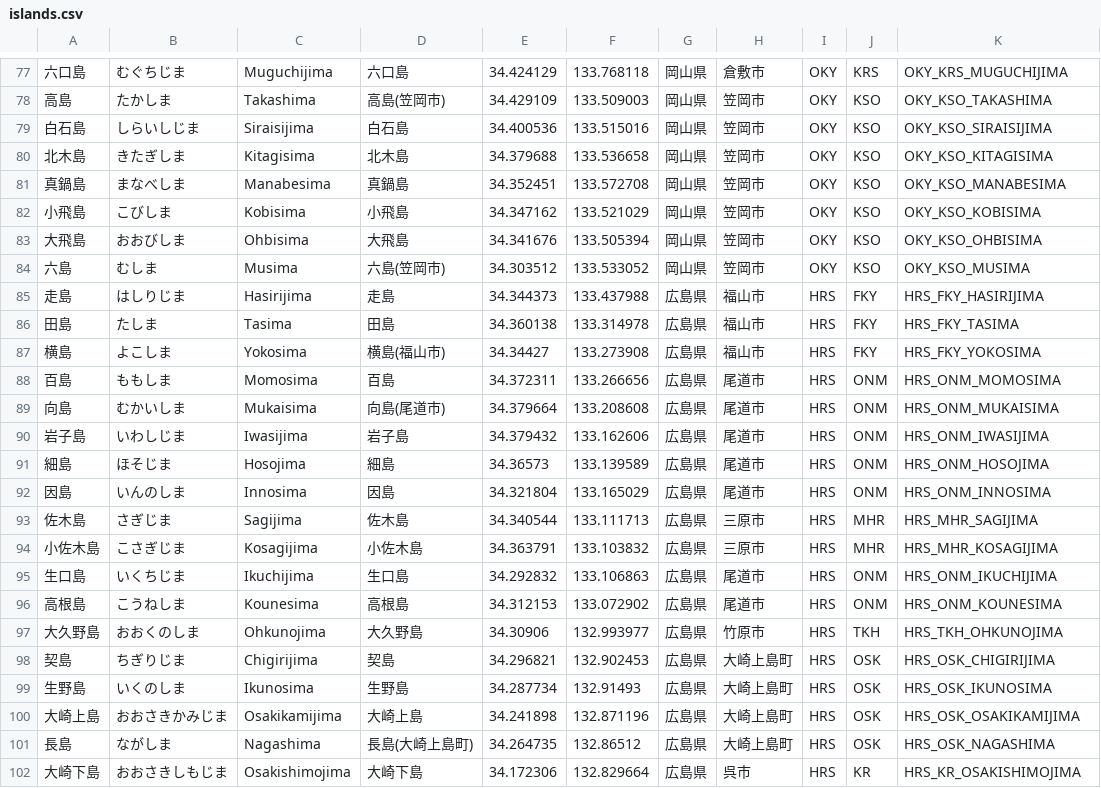
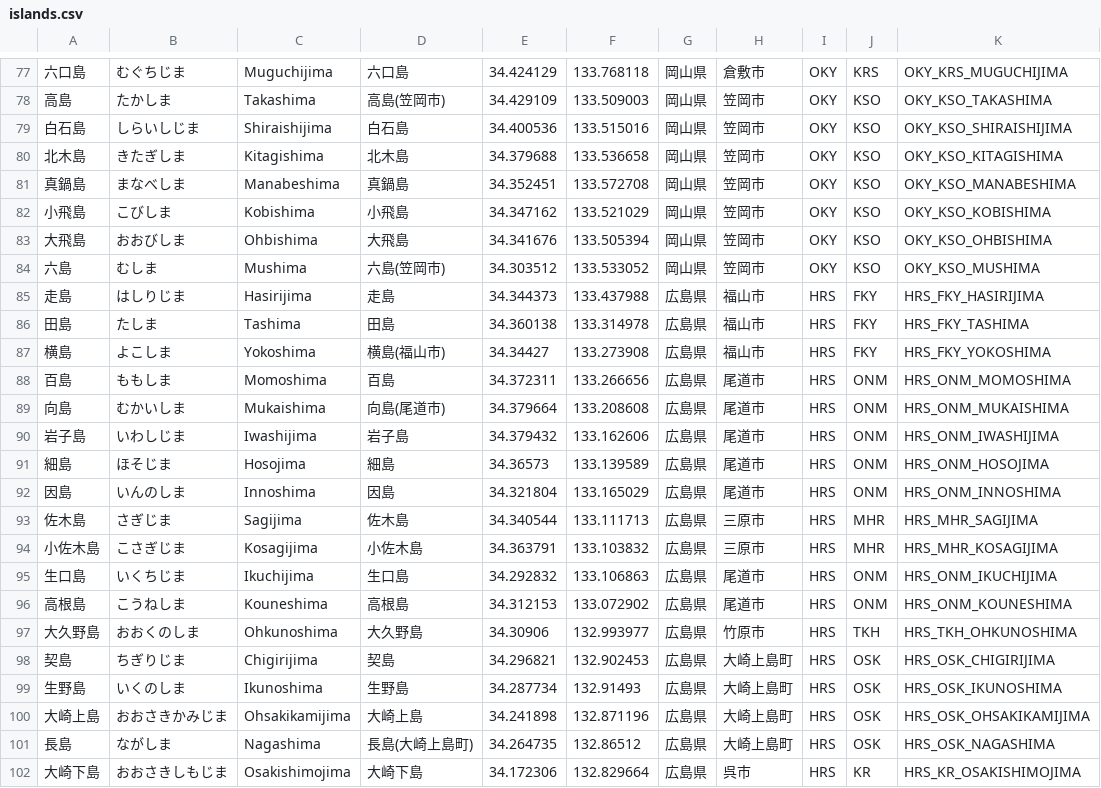
Before and after one commit to kamonohashiK/shimapo_tools, a CSV file: islands.csv, drawn as a sheet; only a part is shown, gaps mark what is left out; the diff covers the shown part only.

```diff
--- a/islands.csv
+++ b/islands.csv
@@ -78,16 +78,16 @@
 高島,たかしま,Takashima,高島(笠岡市),34.429109,133.509003,岡山県,笠岡市,OKY,KSO,OKY_KSO_TAKASHIMA
-白石島,しらいしじま,Siraisijima,白石島,34.400536,133.515016,岡山県,笠岡市,OKY,KSO,OKY_KSO_SIRAISIJIMA
-北木島,きたぎしま,Kitagisima,北木島,34.379688,133.536658,岡山県,笠岡市,OKY,KSO,OKY_KSO_KITAGISIMA
-真鍋島,まなべしま,Manabesima,真鍋島,34.352451,133.572708,岡山県,笠岡市,OKY,KSO,OKY_KSO_MANABESIMA
-小飛島,こびしま,Kobisima,小飛島,34.347162,133.521029,岡山県,笠岡市,OKY,KSO,OKY_KSO_KOBISIMA
-大飛島,おおびしま,Ohbisima,大飛島,34.341676,133.505394,岡山県,笠岡市,OKY,KSO,OKY_KSO_OHBISIMA
-六島,むしま,Musima,六島(笠岡市),34.303512,133.533052,岡山県,笠岡市,OKY,KSO,OKY_KSO_MUSIMA
+白石島,しらいしじま,Shiraishijima,白石島,34.400536,133.515016,岡山県,笠岡市,OKY,KSO,OKY_KSO_SHIRAISHIJIMA
+北木島,きたぎしま,Kitagishima,北木島,34.379688,133.536658,岡山県,笠岡市,OKY,KSO,OKY_KSO_KITAGISHIMA
+真鍋島,まなべしま,Manabeshima,真鍋島,34.352451,133.572708,岡山県,笠岡市,OKY,KSO,OKY_KSO_MANABESHIMA
+小飛島,こびしま,Kobishima,小飛島,34.347162,133.521029,岡山県,笠岡市,OKY,KSO,OKY_KSO_KOBISHIMA
+大飛島,おおびしま,Ohbishima,大飛島,34.341676,133.505394,岡山県,笠岡市,OKY,KSO,OKY_KSO_OHBISHIMA
+六島,むしま,Mushima,六島(笠岡市),34.303512,133.533052,岡山県,笠岡市,OKY,KSO,OKY_KSO_MUSHIMA
 走島,はしりじま,Hasirijima,走島,34.344373,133.437988,広島県,福山市,HRS,FKY,HRS_FKY_HASIRIJIMA
-田島,たしま,Tasima,田島,34.360138,133.314978,広島県,福山市,HRS,FKY,HRS_FKY_TASIMA
-横島,よこしま,Yokosima,横島(福山市),34.34427,133.273908,広島県,福山市,HRS,FKY,HRS_FKY_YOKOSIMA
-百島,ももしま,Momosima,百島,34.372311,133.266656,広島県,尾道市,HRS,ONM,HRS_ONM_MOMOSIMA
-向島,むかいしま,Mukaisima,向島(尾道市),34.379664,133.208608,広島県,尾道市,HRS,ONM,HRS_ONM_MUKAISIMA
-岩子島,いわしじま,Iwasijima,岩子島,34.379432,133.162606,広島県,尾道市,HRS,ONM,HRS_ONM_IWASIJIMA
+田島,たしま,Tashima,田島,34.360138,133.314978,広島県,福山市,HRS,FKY,HRS_FKY_TASHIMA
+横島,よこしま,Yokoshima,横島(福山市),34.34427,133.273908,広島県,福山市,HRS,FKY,HRS_FKY_YOKOSHIMA
+百島,ももしま,Momoshima,百島,34.372311,133.266656,広島県,尾道市,HRS,ONM,HRS_ONM_MOMOSHIMA
+向島,むかいしま,Mukaishima,向島(尾道市),34.379664,133.208608,広島県,尾道市,HRS,ONM,HRS_ONM_MUKAISHIMA
+岩子島,いわしじま,Iwashijima,岩子島,34.379432,133.162606,広島県,尾道市,HRS,ONM,HRS_ONM_IWASHIJIMA
 細島,ほそじま,Hosojima,細島,34.36573,133.139589,広島県,尾道市,HRS,ONM,HRS_ONM_HOSOJIMA
-因島,いんのしま,Innosima,因島,34.321804,133.165029,広島県,尾道市,HRS,ONM,HRS_ONM_INNOSIMA
+因島,いんのしま,Innoshima,因島,34.321804,133.165029,広島県,尾道市,HRS,ONM,HRS_ONM_INNOSHIMA
 佐木島,さぎじま,Sagijima,佐木島,34.340544,133.111713,広島県,三原市,HRS,MHR,HRS_MHR_SAGIJIMA
@@ -95,7 +95,7 @@
 生口島,いくちじま,Ikuchijima,生口島,34.292832,133.106863,広島県,尾道市,HRS,ONM,HRS_ONM_IKUCHIJIMA
-高根島,こうねしま,Kounesima,高根島,34.312153,133.072902,広島県,尾道市,HRS,ONM,HRS_ONM_KOUNESIMA
-大久野島,おおくのしま,Ohkunojima,大久野島,34.30906,132.993977,広島県,竹原市,HRS,TKH,HRS_TKH_OHKUNOJIMA
+高根島,こうねしま,Kouneshima,高根島,34.312153,133.072902,広島県,尾道市,HRS,ONM,HRS_ONM_KOUNESHIMA
+大久野島,おおくのしま,Ohkunoshima,大久野島,34.30906,132.993977,広島県,竹原市,HRS,TKH,HRS_TKH_OHKUNOSHIMA
 契島,ちぎりじま,Chigirijima,契島,34.296821,132.902453,広島県,大崎上島町,HRS,OSK,HRS_OSK_CHIGIRIJIMA
-生野島,いくのしま,Ikunosima,生野島,34.287734,132.91493,広島県,大崎上島町,HRS,OSK,HRS_OSK_IKUNOSIMA
-大崎上島,おおさきかみじま,Osakikamijima,大崎上島,34.241898,132.871196,広島県,大崎上島町,HRS,OSK,HRS_OSK_OSAKIKAMIJIMA
+生野島,いくのしま,Ikunoshima,生野島,34.287734,132.91493,広島県,大崎上島町,HRS,OSK,HRS_OSK_IKUNOSHIMA
+大崎上島,おおさきかみじま,Ohsakikamijima,大崎上島,34.241898,132.871196,広島県,大崎上島町,HRS,OSK,HRS_OSK_OHSAKIKAMIJIMA
 長島,ながしま,Nagashima,長島(大崎上島町),34.264735,132.86512,広島県,大崎上島町,HRS,OSK,HRS_OSK_NAGASHIMA
```
Also changed, not shown: 44 edited cells elsewhere in this file, 3 other files.
